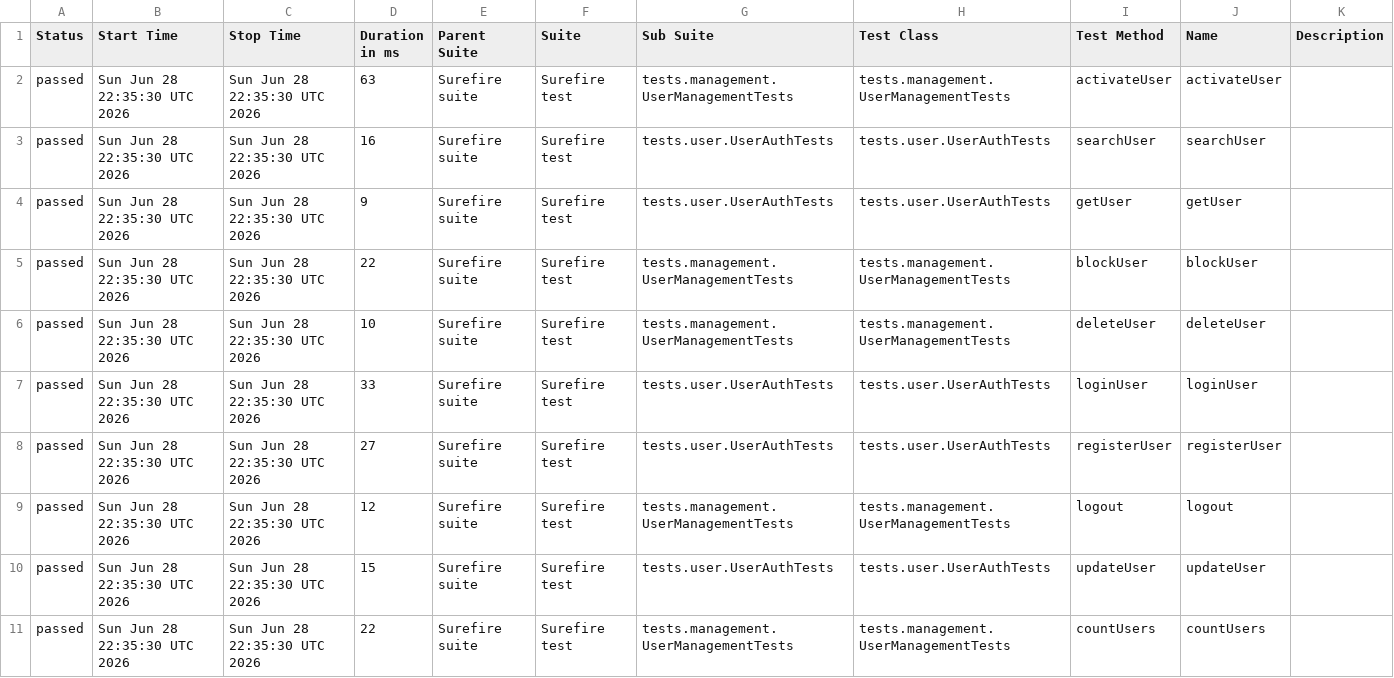
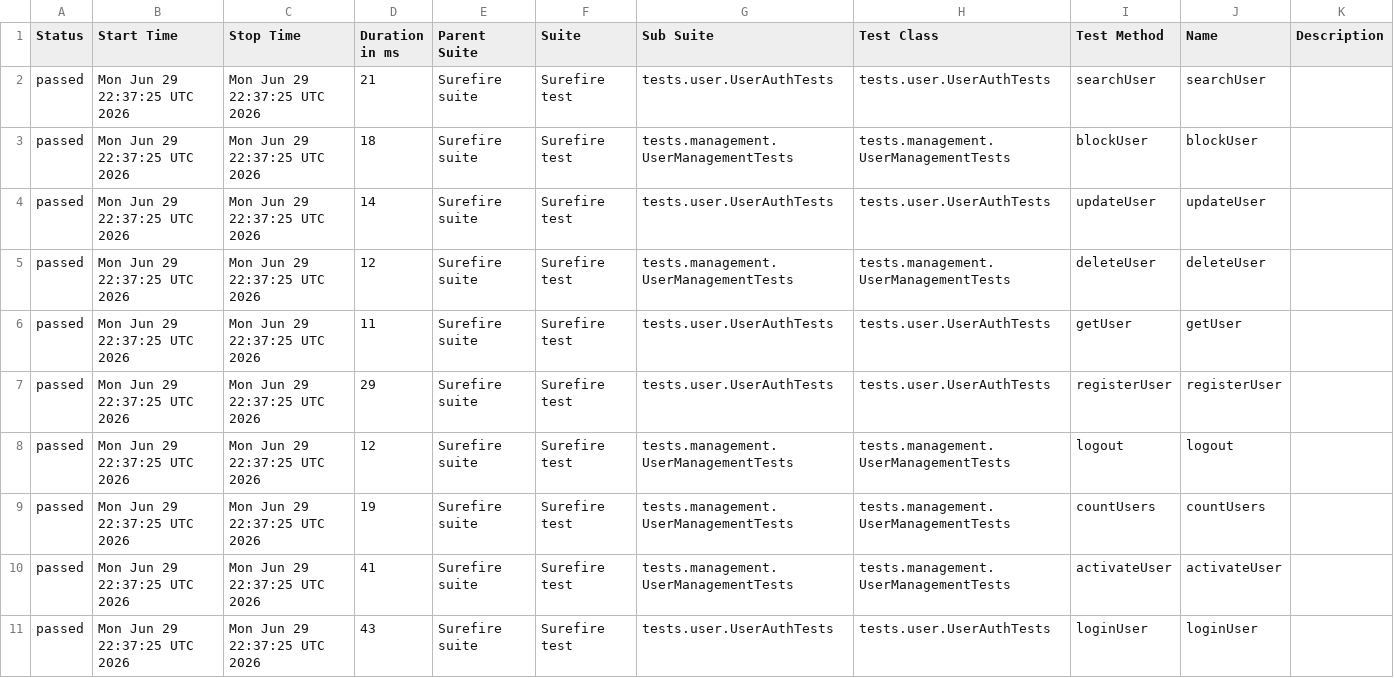
Before and after one commit to Ruturaj0861/user-restAssured, a CSV file: data/suites.csv, drawn as a sheet.

```diff
--- a/data/suites.csv
+++ b/data/suites.csv
@@ -1,11 +1,11 @@
 "Status","Start Time","Stop Time","Duration in ms","Parent Suite","Suite","Sub Suite","Test Class","Test Method","Name","Description"
-"passed","Sun Jun 28 22:35:30 UTC 2026","Sun Jun 28 22:35:30 UTC 2026","63","Surefire suite","Surefire test","tests.management.UserManagementTests","tests.management.UserManagementTests","activateUser","activateUser",""
-"passed","Sun Jun 28 22:35:30 UTC 2026","Sun Jun 28 22:35:30 UTC 2026","16","Surefire suite","Surefire test","tests.user.UserAuthTests","tests.user.UserAuthTests","searchUser","searchUser",""
-"passed","Sun Jun 28 22:35:30 UTC 2026","Sun Jun 28 22:35:30 UTC 2026","9","Surefire suite","Surefire test","tests.user.UserAuthTests","tests.user.UserAuthTests","getUser","getUser",""
-"passed","Sun Jun 28 22:35:30 UTC 2026","Sun Jun 28 22:35:30 UTC 2026","22","Surefire suite","Surefire test","tests.management.UserManagementTests","tests.management.UserManagementTests","blockUser","blockUser",""
-"passed","Sun Jun 28 22:35:30 UTC 2026","Sun Jun 28 22:35:30 UTC 2026","10","Surefire suite","Surefire test","tests.management.UserManagementTests","tests.management.UserManagementTests","deleteUser","deleteUser",""
-"passed","Sun Jun 28 22:35:30 UTC 2026","Sun Jun 28 22:35:30 UTC 2026","33","Surefire suite","Surefire test","tests.user.UserAuthTests","tests.user.UserAuthTests","loginUser","loginUser",""
-"passed","Sun Jun 28 22:35:30 UTC 2026","Sun Jun 28 22:35:30 UTC 2026","27","Surefire suite","Surefire test","tests.user.UserAuthTests","tests.user.UserAuthTests","registerUser","registerUser",""
-"passed","Sun Jun 28 22:35:30 UTC 2026","Sun Jun 28 22:35:30 UTC 2026","12","Surefire suite","Surefire test","tests.management.UserManagementTests","tests.management.UserManagementTests","logout","logout",""
-"passed","Sun Jun 28 22:35:30 UTC 2026","Sun Jun 28 22:35:30 UTC 2026","15","Surefire suite","Surefire test","tests.user.UserAuthTests","tests.user.UserAuthTests","updateUser","updateUser",""
-"passed","Sun Jun 28 22:35:30 UTC 2026","Sun Jun 28 22:35:30 UTC 2026","22","Surefire suite","Surefire test","tests.management.UserManagementTests","tests.management.UserManagementTests","countUsers","countUsers",""
+"passed","Mon Jun 29 22:37:25 UTC 2026","Mon Jun 29 22:37:25 UTC 2026","21","Surefire suite","Surefire test","tests.user.UserAuthTests","tests.user.UserAuthTests","searchUser","searchUser",""
+"passed","Mon Jun 29 22:37:25 UTC 2026","Mon Jun 29 22:37:25 UTC 2026","18","Surefire suite","Surefire test","tests.management.UserManagementTests","tests.management.UserManagementTests","blockUser","blockUser",""
+"passed","Mon Jun 29 22:37:25 UTC 2026","Mon Jun 29 22:37:25 UTC 2026","14","Surefire suite","Surefire test","tests.user.UserAuthTests","tests.user.UserAuthTests","updateUser","updateUser",""
+"passed","Mon Jun 29 22:37:25 UTC 2026","Mon Jun 29 22:37:25 UTC 2026","12","Surefire suite","Surefire test","tests.management.UserManagementTests","tests.management.UserManagementTests","deleteUser","deleteUser",""
+"passed","Mon Jun 29 22:37:25 UTC 2026","Mon Jun 29 22:37:25 UTC 2026","11","Surefire suite","Surefire test","tests.user.UserAuthTests","tests.user.UserAuthTests","getUser","getUser",""
+"passed","Mon Jun 29 22:37:25 UTC 2026","Mon Jun 29 22:37:25 UTC 2026","29","Surefire suite","Surefire test","tests.user.UserAuthTests","tests.user.UserAuthTests","registerUser","registerUser",""
+"passed","Mon Jun 29 22:37:25 UTC 2026","Mon Jun 29 22:37:25 UTC 2026","12","Surefire suite","Surefire test","tests.management.UserManagementTests","tests.management.UserManagementTests","logout","logout",""
+"passed","Mon Jun 29 22:37:25 UTC 2026","Mon Jun 29 22:37:25 UTC 2026","19","Surefire suite","Surefire test","tests.management.UserManagementTests","tests.management.UserManagementTests","countUsers","countUsers",""
+"passed","Mon Jun 29 22:37:25 UTC 2026","Mon Jun 29 22:37:25 UTC 2026","41","Surefire suite","Surefire test","tests.management.UserManagementTests","tests.management.UserManagementTests","activateUser","activateUser",""
+"passed","Mon Jun 29 22:37:25 UTC 2026","Mon Jun 29 22:37:25 UTC 2026","43","Surefire suite","Surefire test","tests.user.UserAuthTests","tests.user.UserAuthTests","loginUser","loginUser",""
```
Also changed, not shown: 34 other files.
